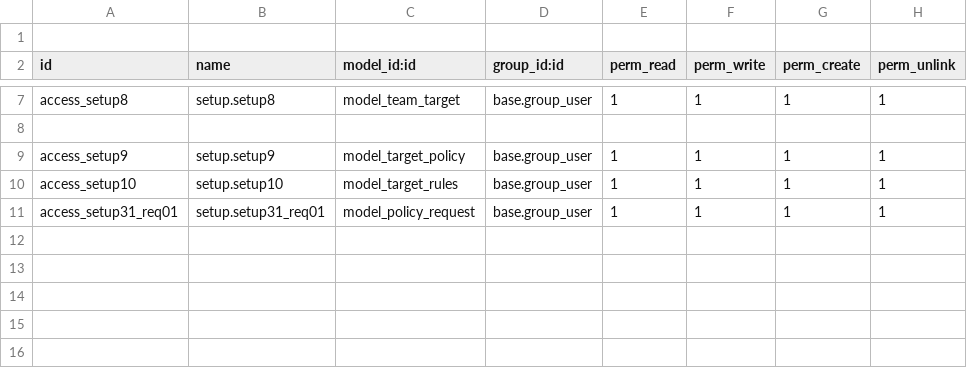
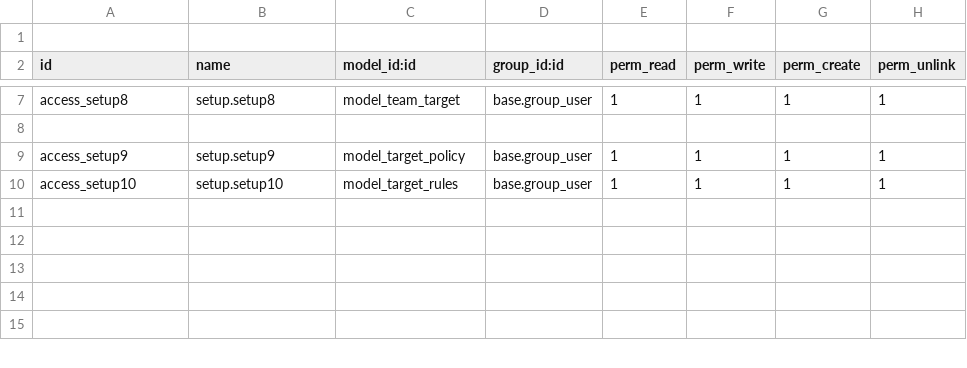
Before and after one commit to blackbelts/Arope_spaces, a CSV file: security/ir.model.access.csv, drawn as a sheet; only a part is shown, gaps mark what is left out; the diff names each change by its address in the sheet, - before the commit and + after, or states it on an @@ line.

Commit message:
test

```diff
--- a/security/ir.model.access.csv
+++ b/security/ir.model.access.csv
-row 11: access_setup31_req01 | setup.setup31_req01 | model_policy_request | base.group_user | 1 | 1 | 1 | 1
```
